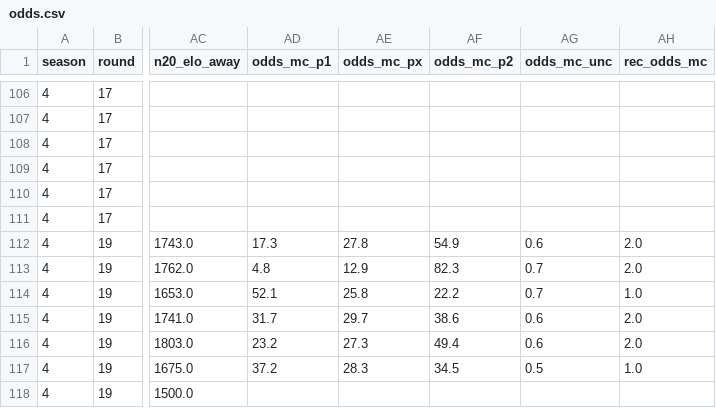
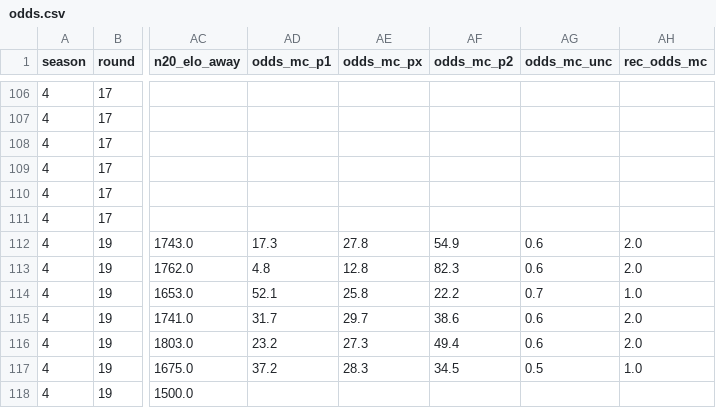
Before and after one commit to Stenner93/Odds, a CSV file: data/odds.csv, drawn as a sheet; only a part is shown, gaps mark what is left out; the diff names each change by its address in the sheet, - before the commit and + after, or states it on an @@ line.

```diff
--- a/data/odds.csv
+++ b/data/odds.csv
-AE113 (odds_mc_px): 12.9
+AE113 (odds_mc_px): 12.8
-AG113 (odds_mc_unc): 0.7
+AG113 (odds_mc_unc): 0.6
```
Also changed, not shown: data/points.csv, 1 other file.
